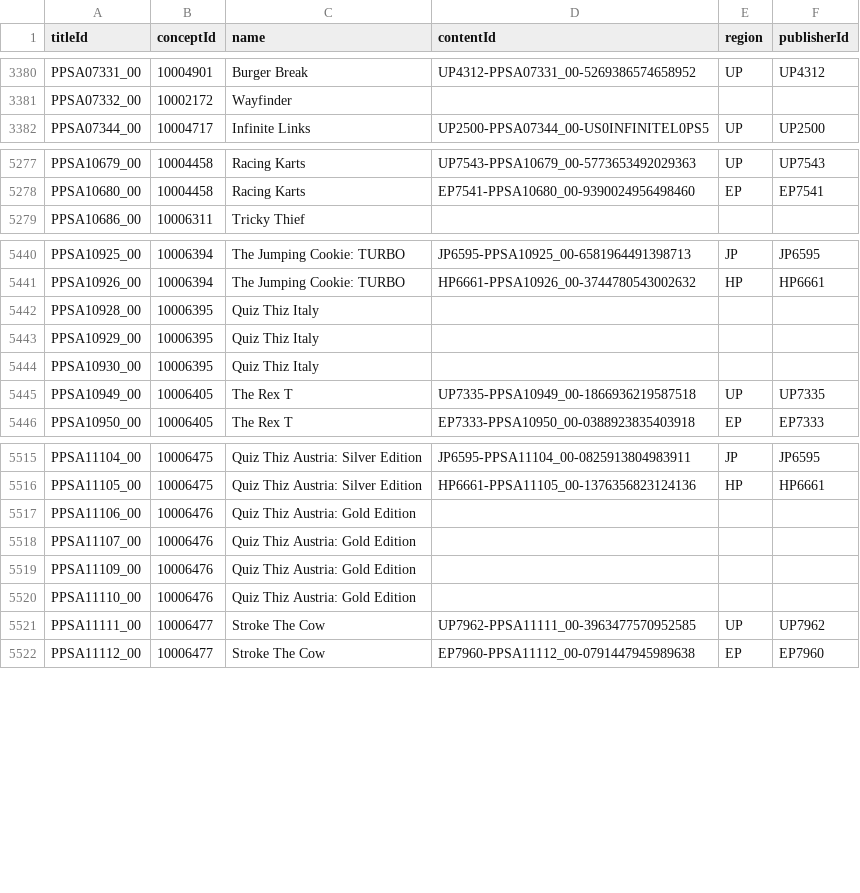
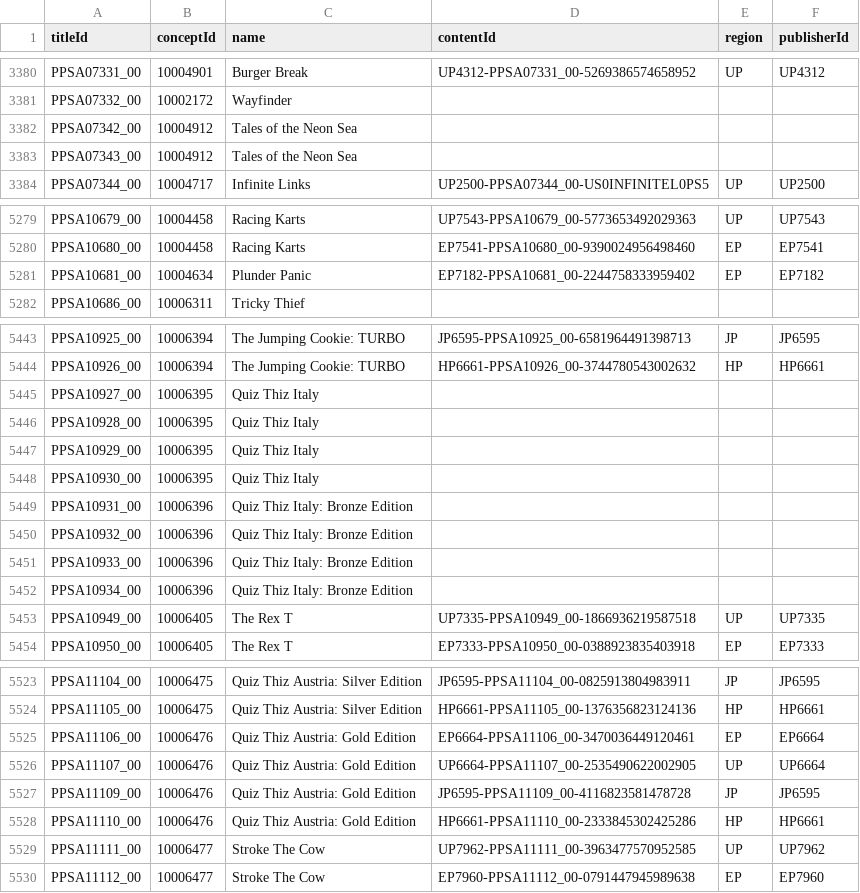
Before and after one commit to andshrew/PlayStation-Titles, a TSV file: PS5_Titles.tsv, drawn as a sheet; only a part is shown, gaps mark what is left out.

Commit message:
Refreshed title data

```diff
--- a/PS5_Titles.tsv
+++ b/PS5_Titles.tsv
@@ -3381,2 +3381,4 @@ PPSA07331_00	10004901	Burger Break	UP4312-PPSA07331_00-5269386574658952	UP	UP431
 PPSA07332_00	10002172	Wayfinder			
+PPSA07342_00	10004912	Tales of the Neon Sea			
+PPSA07343_00	10004912	Tales of the Neon Sea			
 PPSA07344_00	10004717	Infinite Links	UP2500-PPSA07344_00-US0INFINITEL0PS5	UP	UP2500
@@ -5278,2 +5280,3 @@ PPSA10679_00	10004458	Racing Karts	UP7543-PPSA10679_00-5773653492029363	UP	UP754
 PPSA10680_00	10004458	Racing Karts	EP7541-PPSA10680_00-9390024956498460	EP	EP7541
+PPSA10681_00	10004634	Plunder Panic	EP7182-PPSA10681_00-2244758333959402	EP	EP7182
 PPSA10686_00	10006311	Tricky Thief			
@@ -5441,2 +5444,3 @@ PPSA10925_00	10006394	The Jumping Cookie: TURBO	JP6595-PPSA10925_00-658196449139
 PPSA10926_00	10006394	The Jumping Cookie: TURBO	HP6661-PPSA10926_00-3744780543002632	HP	HP6661
+PPSA10927_00	10006395	Quiz Thiz Italy			
 PPSA10928_00	10006395	Quiz Thiz Italy			
@@ -5444,2 +5448,6 @@ PPSA10929_00	10006395	Quiz Thiz Italy
 PPSA10930_00	10006395	Quiz Thiz Italy			
+PPSA10931_00	10006396	Quiz Thiz Italy: Bronze Edition			
+PPSA10932_00	10006396	Quiz Thiz Italy: Bronze Edition			
+PPSA10933_00	10006396	Quiz Thiz Italy: Bronze Edition			
+PPSA10934_00	10006396	Quiz Thiz Italy: Bronze Edition			
 PPSA10949_00	10006405	The Rex T	UP7335-PPSA10949_00-1866936219587518	UP	UP7335
@@ -5516,6 +5524,6 @@ PPSA11104_00	10006475	Quiz Thiz Austria: Silver Edition	JP6595-PPSA11104_00-0825
 PPSA11105_00	10006475	Quiz Thiz Austria: Silver Edition	HP6661-PPSA11105_00-1376356823124136	HP	HP6661
-PPSA11106_00	10006476	Quiz Thiz Austria: Gold Edition			
-PPSA11107_00	10006476	Quiz Thiz Austria: Gold Edition			
-PPSA11109_00	10006476	Quiz Thiz Austria: Gold Edition			
-PPSA11110_00	10006476	Quiz Thiz Austria: Gold Edition			
+PPSA11106_00	10006476	Quiz Thiz Austria: Gold Edition	EP6664-PPSA11106_00-3470036449120461	EP	EP6664
+PPSA11107_00	10006476	Quiz Thiz Austria: Gold Edition	UP6664-PPSA11107_00-2535490622002905	UP	UP6664
+PPSA11109_00	10006476	Quiz Thiz Austria: Gold Edition	JP6595-PPSA11109_00-4116823581478728	JP	JP6595
+PPSA11110_00	10006476	Quiz Thiz Austria: Gold Edition	HP6661-PPSA11110_00-2333845302425286	HP	HP6661
 PPSA11111_00	10006477	Stroke The Cow	UP7962-PPSA11111_00-3963477570952585	UP	UP7962
```
Also changed, not shown: PS5_Titles_by_Concept.tsv, PS5_Titles_by_Name.tsv, 23 other files.
